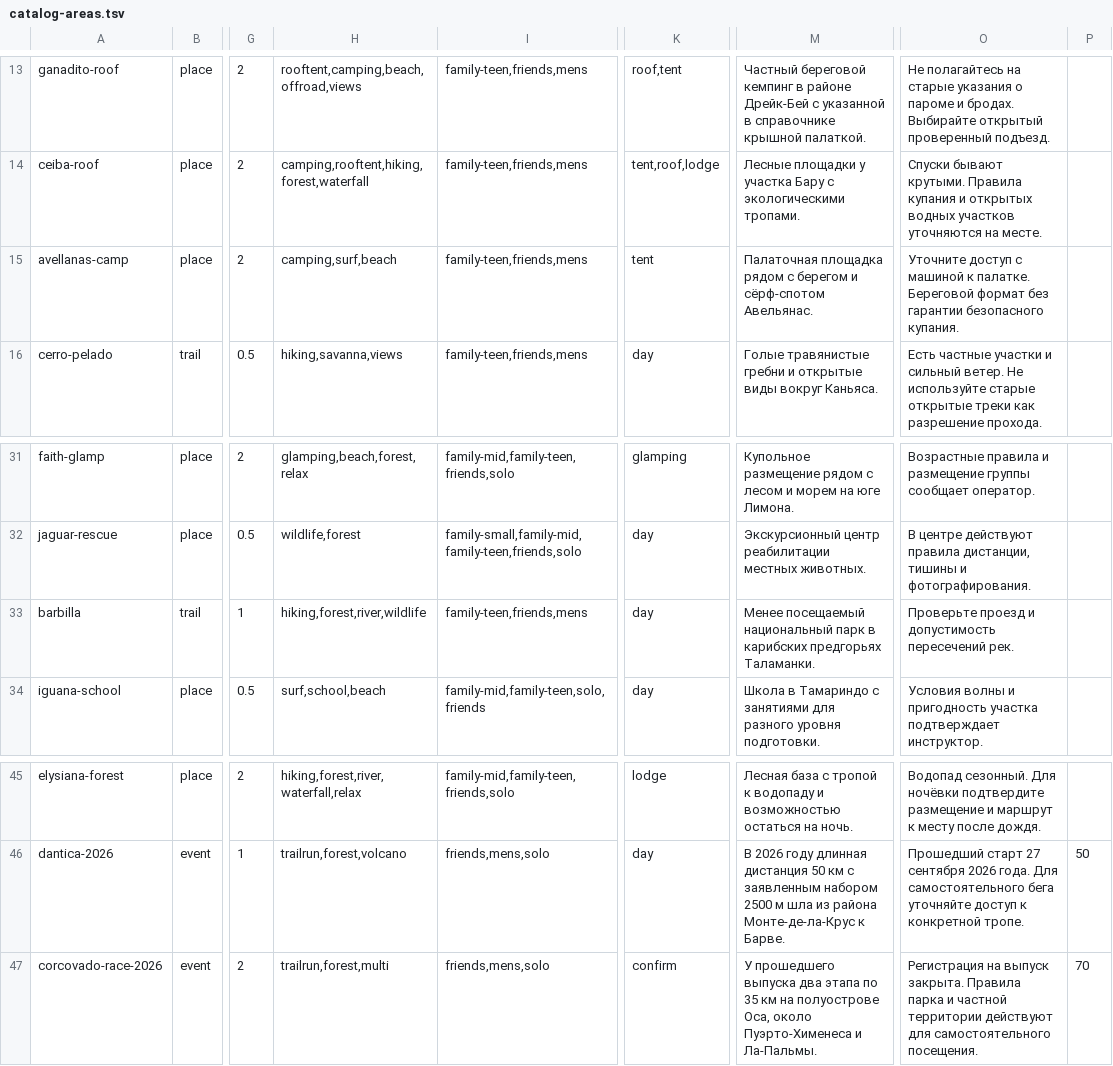
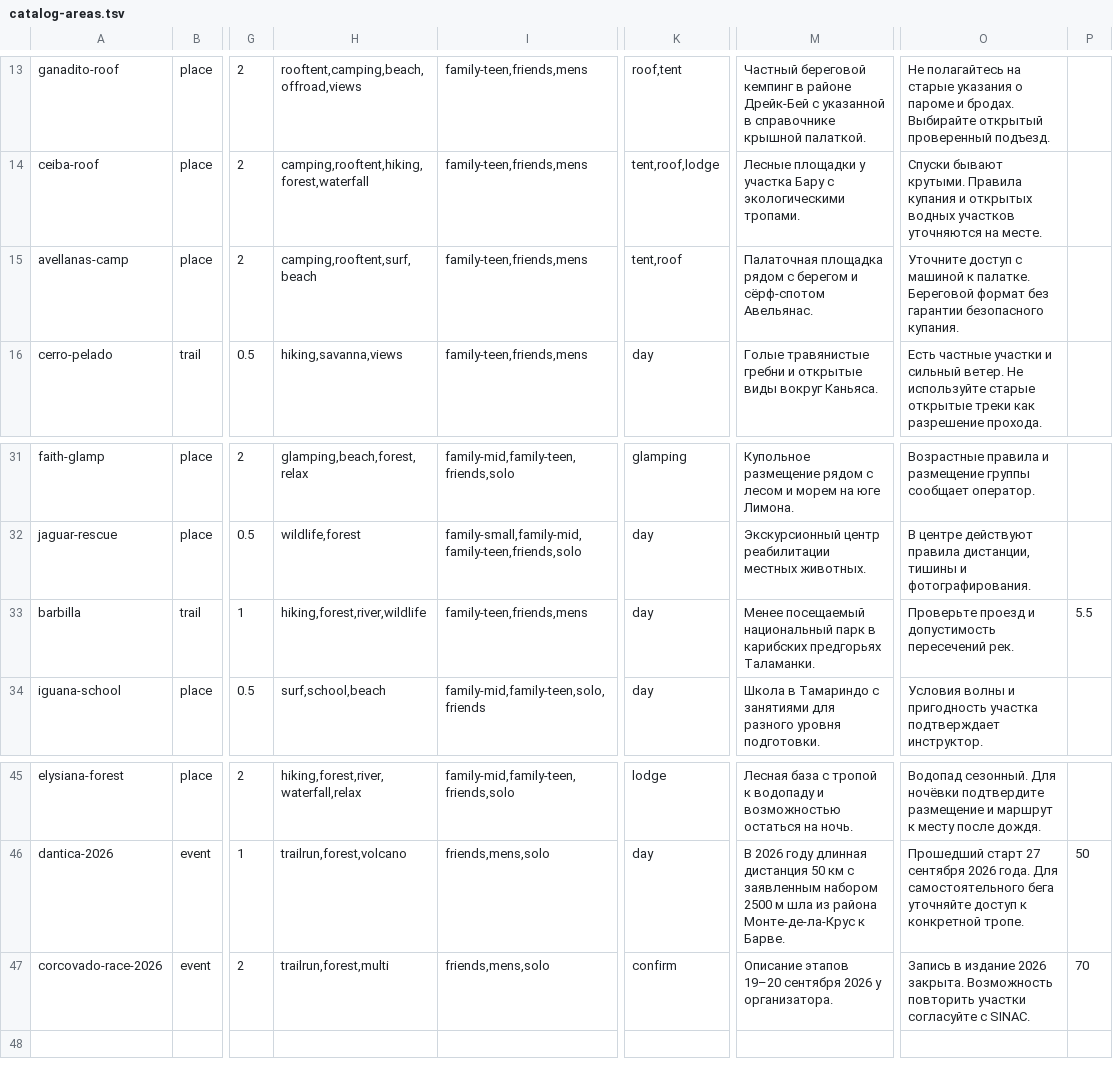
Before and after one commit to Paldd/costa-rica-travel-atlas, a TSV file: data/catalog-areas.tsv, drawn as a sheet; only a part is shown, gaps mark what is left out; the diff names each change by its address in the sheet, - before the commit and + after, or states it on an @@ line.

```diff
--- a/data/catalog-areas.tsv
+++ b/data/catalog-areas.tsv
-H15: camping,surf,beach
+H15: camping,rooftent,surf,beach
-K15: tent
+K15: tent,roof
-P33: (empty)
+P33: 5.5
-M47: У прошедшего выпуска два этапа по 35 км на полуострове Оса, около Пуэрто-Хименеса и Ла-Пальмы.
+M47: Описание этапов 19–20 сентября 2026 у организатора.
-O47: Регистрация на выпуск закрыта. Правила парка и частной территории действуют для самостоятельного посещения.
+O47: Запись в издание 2026 закрыта. Возможность повторить участки согласуйте с SINAC.
```
Also changed, not shown: data/catalog-coasts.tsv, 7 other files.
